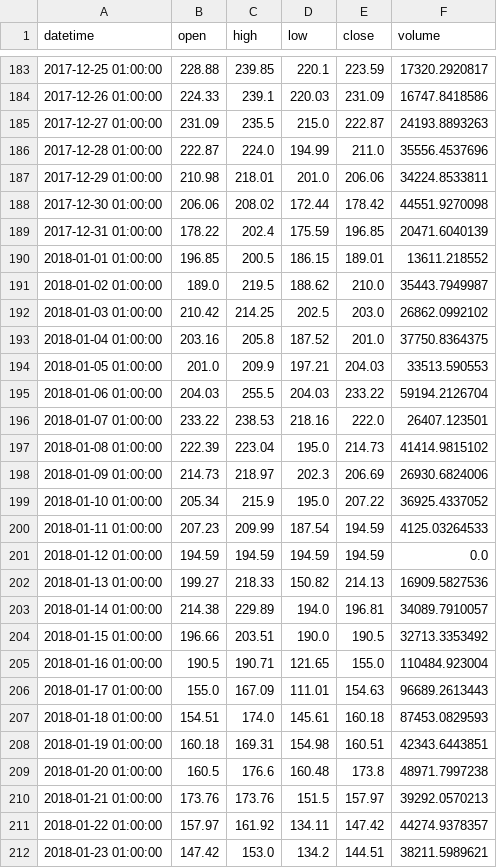
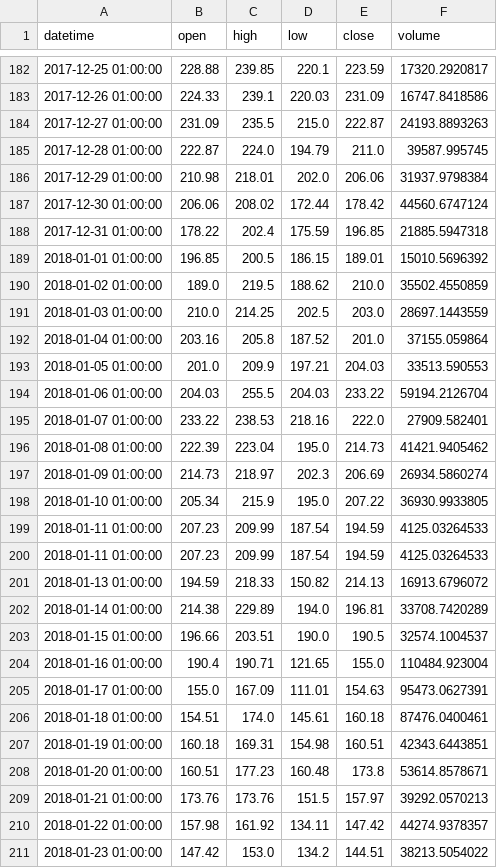
Before and after one commit to Tholep/CryptoTrading, a CSV file: standard.csv, drawn as a sheet; only a part is shown, gaps mark what is left out; the diff covers the shown part only.

```diff
--- a/standard.csv
+++ b/standard.csv
@@ -185,28 +184,28 @@ datetime,open,high,low,close,volume
 2017-12-27 01:00:00,231.09,235.5,215.0,222.87,24193.8893263
-2017-12-28 01:00:00,222.87,224.0,194.99,211.0,35556.4537696
-2017-12-29 01:00:00,210.98,218.01,201.0,206.06,34224.8533811
-2017-12-30 01:00:00,206.06,208.02,172.44,178.42,44551.9270098
-2017-12-31 01:00:00,178.22,202.4,175.59,196.85,20471.6040139
-2018-01-01 01:00:00,196.85,200.5,186.15,189.01,13611.218552
-2018-01-02 01:00:00,189.0,219.5,188.62,210.0,35443.7949987
-2018-01-03 01:00:00,210.42,214.25,202.5,203.0,26862.0992102
-2018-01-04 01:00:00,203.16,205.8,187.52,201.0,37750.8364375
+2017-12-28 01:00:00,222.87,224.0,194.79,211.0,39587.995745
+2017-12-29 01:00:00,210.98,218.01,202.0,206.06,31937.9798384
+2017-12-30 01:00:00,206.06,208.02,172.44,178.42,44560.6747124
+2017-12-31 01:00:00,178.22,202.4,175.59,196.85,21885.5947318
+2018-01-01 01:00:00,196.85,200.5,186.15,189.01,15010.5696392
+2018-01-02 01:00:00,189.0,219.5,188.62,210.0,35502.4550859
+2018-01-03 01:00:00,210.0,214.25,202.5,203.0,28697.1443559
+2018-01-04 01:00:00,203.16,205.8,187.52,201.0,37155.059864
 2018-01-05 01:00:00,201.0,209.9,197.21,204.03,33513.590553
 2018-01-06 01:00:00,204.03,255.5,204.03,233.22,59194.2126704
-2018-01-07 01:00:00,233.22,238.53,218.16,222.0,26407.123501
-2018-01-08 01:00:00,222.39,223.04,195.0,214.73,41414.9815102
-2018-01-09 01:00:00,214.73,218.97,202.3,206.69,26930.6824006
-2018-01-10 01:00:00,205.34,215.9,195.0,207.22,36925.4337052
+2018-01-07 01:00:00,233.22,238.53,218.16,222.0,27909.582401
+2018-01-08 01:00:00,222.39,223.04,195.0,214.73,41421.9405462
+2018-01-09 01:00:00,214.73,218.97,202.3,206.69,26934.5860274
+2018-01-10 01:00:00,205.34,215.9,195.0,207.22,36930.9933805
 2018-01-11 01:00:00,207.23,209.99,187.54,194.59,4125.03264533
-2018-01-12 01:00:00,194.59,194.59,194.59,194.59,0.0
-2018-01-13 01:00:00,199.27,218.33,150.82,214.13,16909.5827536
-2018-01-14 01:00:00,214.38,229.89,194.0,196.81,34089.7910057
-2018-01-15 01:00:00,196.66,203.51,190.0,190.5,32713.3353492
-2018-01-16 01:00:00,190.5,190.71,121.65,155.0,110484.923004
-2018-01-17 01:00:00,155.0,167.09,111.01,154.63,96689.2613443
-2018-01-18 01:00:00,154.51,174.0,145.61,160.18,87453.0829593
+2018-01-11 01:00:00,207.23,209.99,187.54,194.59,4125.03264533
+2018-01-13 01:00:00,194.59,218.33,150.82,214.13,16913.6796072
+2018-01-14 01:00:00,214.38,229.89,194.0,196.81,33708.7420289
+2018-01-15 01:00:00,196.66,203.51,190.0,190.5,32574.1004537
+2018-01-16 01:00:00,190.4,190.71,121.65,155.0,110484.923004
+2018-01-17 01:00:00,155.0,167.09,111.01,154.63,95473.0627391
+2018-01-18 01:00:00,154.51,174.0,145.61,160.18,87476.0400461
 2018-01-19 01:00:00,160.18,169.31,154.98,160.51,42343.6443851
-2018-01-20 01:00:00,160.5,176.6,160.48,173.8,48971.7997238
+2018-01-20 01:00:00,160.51,177.23,160.48,173.8,53614.8578671
 2018-01-21 01:00:00,173.76,173.76,151.5,157.97,39292.0570213
-2018-01-22 01:00:00,157.97,161.92,134.11,147.42,44274.9378357
-2018-01-23 01:00:00,147.42,153.0,134.2,144.51,38211.5989621
+2018-01-22 01:00:00,157.98,161.92,134.11,147.42,44274.9378357
+2018-01-23 01:00:00,147.42,153.0,134.2,144.51,38213.5054022
```
Also changed, not shown: 1 added row, 1 removed row and 109 edited cells elsewhere in this file, stoch_rsi.csv, test.csv, 15 other files.
